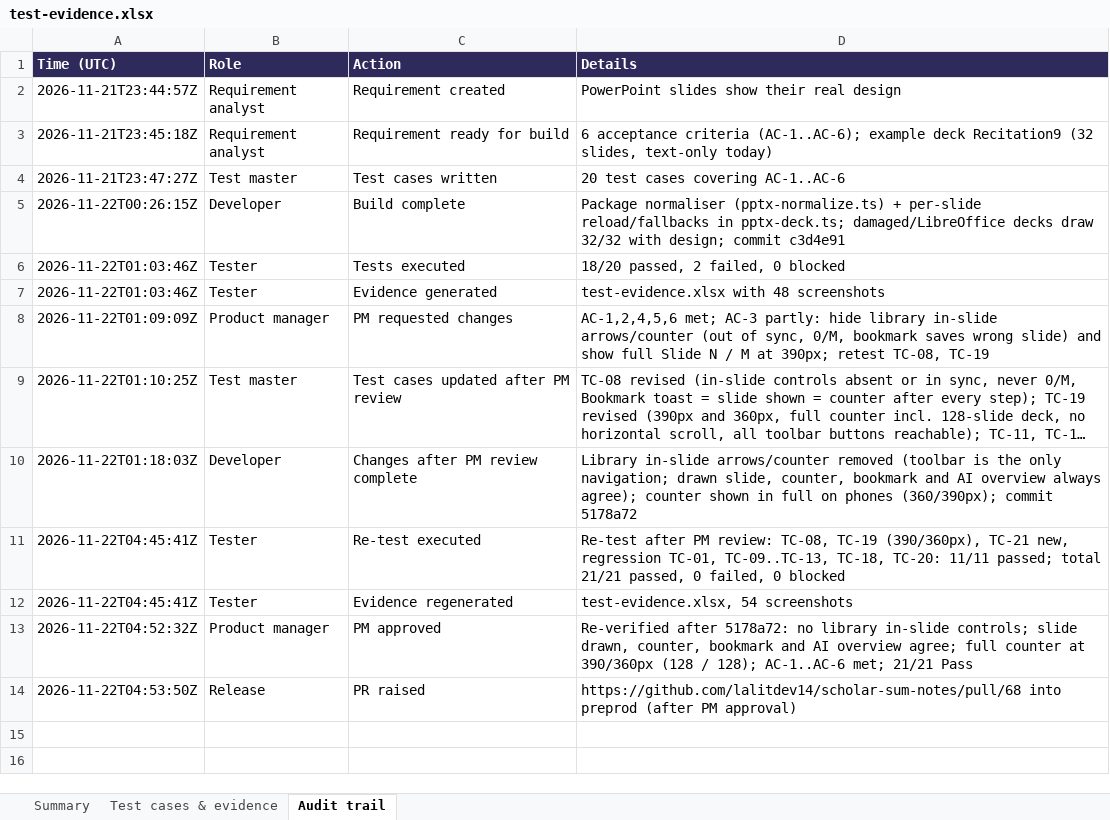
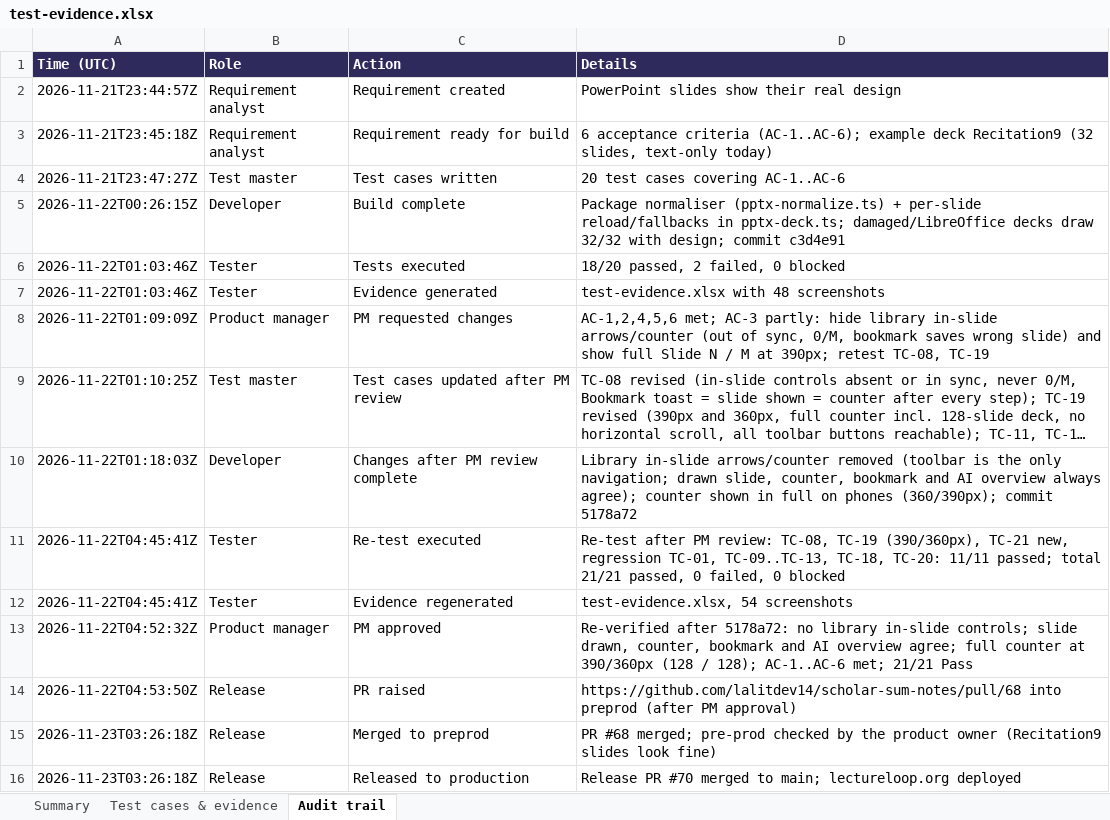
Before and after one commit to lalitdev14/scholar-sum-notes, an Excel workbook: docs/requirements/REQ-2026-11-21-powerpoint-slides-show-their-real-design/test-evidence.xlsx, sheet Audit trail, drawn as a sheet; long unchanged cells end in …; values as stored, in another font and other column widths than the file's, no borders; the diff names each change by its address in the sheet, - before the commit and + after, or states it on an @@ line.

```diff
--- a/docs/requirements/REQ-2026-11-21-powerpoint-slides-show-their-real-design/test-evidence.xlsx (sheet Audit trail)
+++ b/docs/requirements/REQ-2026-11-21-powerpoint-slides-show-their-real-design/test-evidence.xlsx (sheet Audit trail)
+row 15: 2026-11-23T03:26:18Z | Release | Merged to preprod | PR #68 merged; pre-prod checked by the product owner (Recitation9 slides look fine)
+row 16: 2026-11-23T03:26:18Z | Release | Released to production | Release PR #70 merged to main; lectureloop.org deployed
```
Also changed, not shown: sheet Summary, 3 other files.
